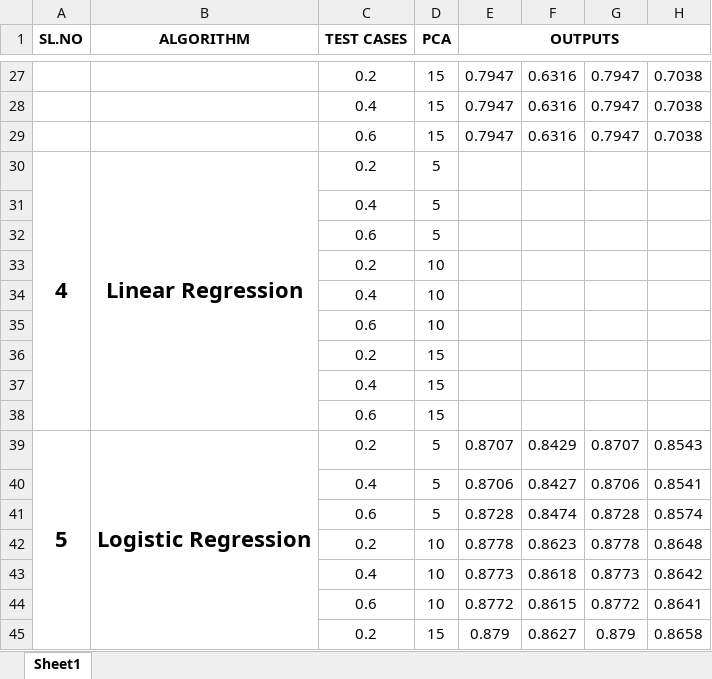
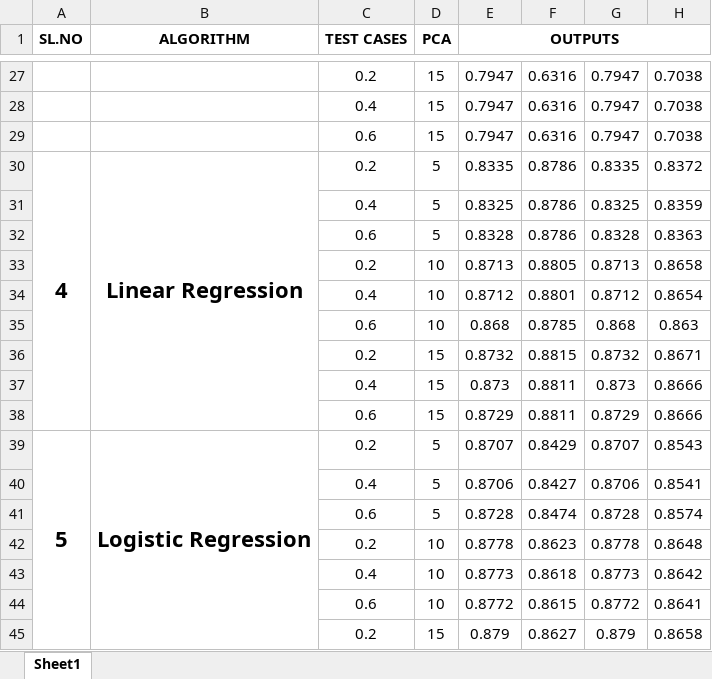
Before and after one commit to Ashwini-SR/MachineLearningCSV, an Excel workbook: MachineLearningCSV/Output_Data.xlsx, sheet Sheet1, drawn as a sheet; only a part is shown, gaps mark what is left out; values as stored, in another font and other column widths than the file's, no borders; removed rows and columns are numbered as before the commit, all else as after; the diff names each change by its address in the sheet, - before the commit and + after, or states it on an @@ line.

Commit message:
Add Output_Data.xlsx

```diff
--- a/MachineLearningCSV/Output_Data.xlsx (sheet Sheet1)
+++ b/MachineLearningCSV/Output_Data.xlsx (sheet Sheet1)
-E30 (OUTPUTS): (empty)
+E30 (OUTPUTS): 0.8335
-F30: (empty)
+F30: 0.8786
-G30: (empty)
+G30: 0.8335
-H30: (empty)
+H30: 0.8372
-row 31:  |  | 0.4 | 5
-row 32:  |  | 0.6 | 5
-row 33:  |  | 0.2 | 10
-row 34:  |  | 0.4 | 10
-row 35:  |  | 0.6 | 10
-row 36:  |  | 0.2 | 15
-row 37:  |  | 0.4 | 15
-row 38:  |  | 0.6 | 15
+row 31:  |  | 0.4 | 5 | 0.8325 | 0.8786 | 0.8325 | 0.8359
+row 32:  |  | 0.6 | 5 | 0.8328 | 0.8786 | 0.8328 | 0.8363
+row 33:  |  | 0.2 | 10 | 0.8713 | 0.8805 | 0.8713 | 0.8658
+row 34:  |  | 0.4 | 10 | 0.8712 | 0.8801 | 0.8712 | 0.8654
+row 35:  |  | 0.6 | 10 | 0.868 | 0.8785 | 0.868 | 0.863
+row 36:  |  | 0.2 | 15 | 0.8732 | 0.8815 | 0.8732 | 0.8671
+row 37:  |  | 0.4 | 15 | 0.873 | 0.8811 | 0.873 | 0.8666
+row 38:  |  | 0.6 | 15 | 0.8729 | 0.8811 | 0.8729 | 0.8666
```
